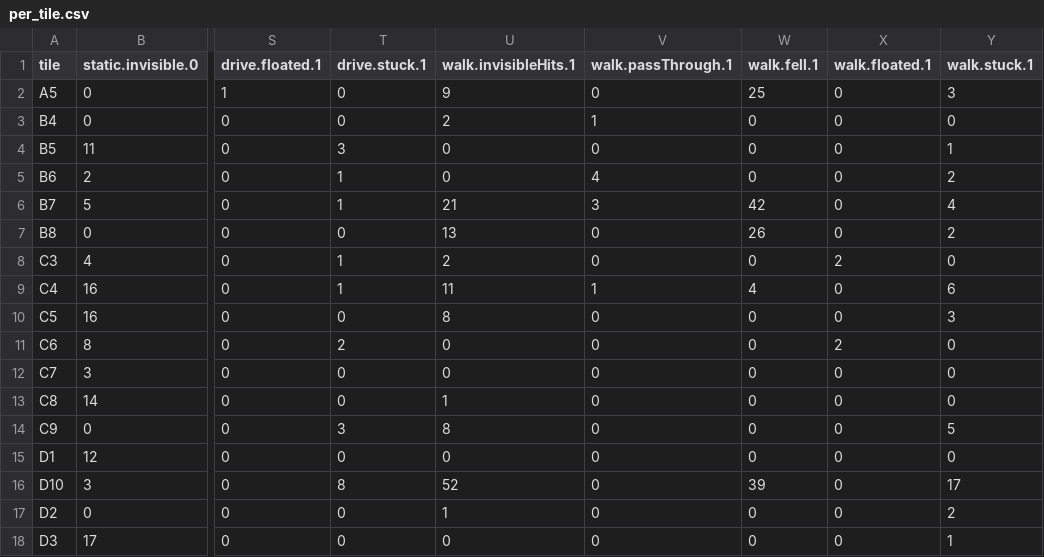
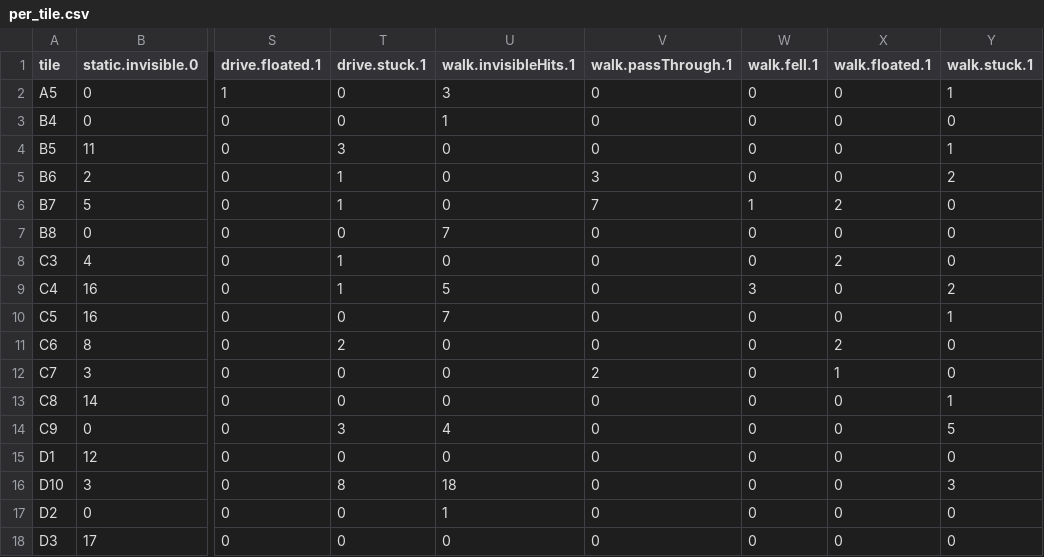
Before and after one commit to tibogot/uccle-city, a CSV file: docs/collisions/per_tile.csv, drawn as a sheet; only a part is shown, gaps mark what is left out; the diff covers the shown part only; the diff names each change by its address in the sheet, - before the commit and + after, or states it on an @@ line.

```diff
--- a/docs/collisions/per_tile.csv
+++ b/docs/collisions/per_tile.csv
-U2 (walk.invisibleHits.1): 9
+U2 (walk.invisibleHits.1): 3
-W2 (walk.fell.1): 25
+W2 (walk.fell.1): 0
-Y2 (walk.stuck.1): 3
+Y2 (walk.stuck.1): 1
-U3 (walk.invisibleHits.1): 2
+U3 (walk.invisibleHits.1): 1
-V3 (walk.passThrough.1): 1
+V3 (walk.passThrough.1): 0
-V5 (walk.passThrough.1): 4
+V5 (walk.passThrough.1): 3
-U6 (walk.invisibleHits.1): 21
+U6 (walk.invisibleHits.1): 0
-V6 (walk.passThrough.1): 3
+V6 (walk.passThrough.1): 7
-W6 (walk.fell.1): 42
+W6 (walk.fell.1): 1
-X6 (walk.floated.1): 0
+X6 (walk.floated.1): 2
-Y6 (walk.stuck.1): 4
+Y6 (walk.stuck.1): 0
-U7 (walk.invisibleHits.1): 13
+U7 (walk.invisibleHits.1): 7
-W7 (walk.fell.1): 26
+W7 (walk.fell.1): 0
-Y7 (walk.stuck.1): 2
+Y7 (walk.stuck.1): 0
-U8 (walk.invisibleHits.1): 2
+U8 (walk.invisibleHits.1): 0
-U9 (walk.invisibleHits.1): 11
+U9 (walk.invisibleHits.1): 5
-V9 (walk.passThrough.1): 1
+V9 (walk.passThrough.1): 0
-W9 (walk.fell.1): 4
+W9 (walk.fell.1): 3
-Y9 (walk.stuck.1): 6
+Y9 (walk.stuck.1): 2
-U10 (walk.invisibleHits.1): 8
+U10 (walk.invisibleHits.1): 7
-Y10 (walk.stuck.1): 3
+Y10 (walk.stuck.1): 1
-V12 (walk.passThrough.1): 0
+V12 (walk.passThrough.1): 2
-X12 (walk.floated.1): 0
+X12 (walk.floated.1): 1
-U13 (walk.invisibleHits.1): 1
+U13 (walk.invisibleHits.1): 0
-Y13 (walk.stuck.1): 0
+Y13 (walk.stuck.1): 1
-U14 (walk.invisibleHits.1): 8
+U14 (walk.invisibleHits.1): 4
-U16 (walk.invisibleHits.1): 52
+U16 (walk.invisibleHits.1): 18
-W16 (walk.fell.1): 39
+W16 (walk.fell.1): 0
-Y16 (walk.stuck.1): 17
+Y16 (walk.stuck.1): 3
-Y17 (walk.stuck.1): 2
+Y17 (walk.stuck.1): 0
-Y18 (walk.stuck.1): 1
+Y18 (walk.stuck.1): 0
```
Also changed, not shown: 138 edited cells elsewhere in this file, 5 other files.
